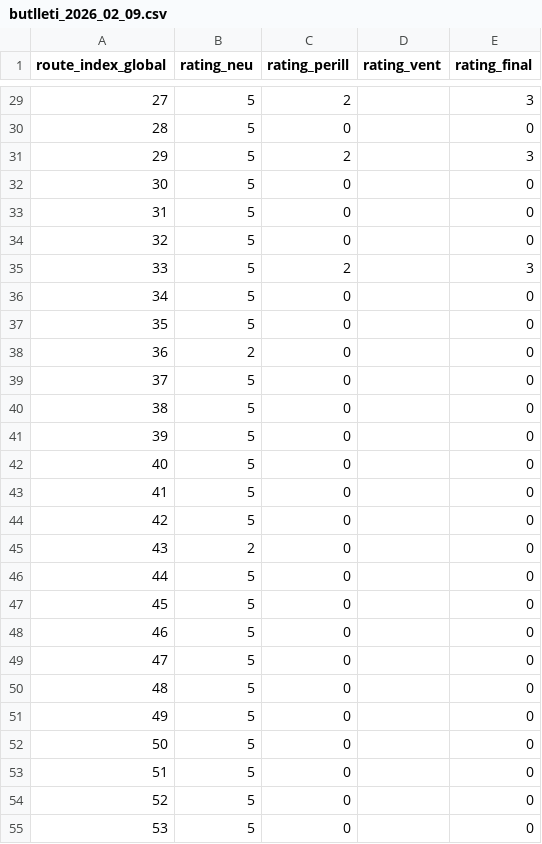
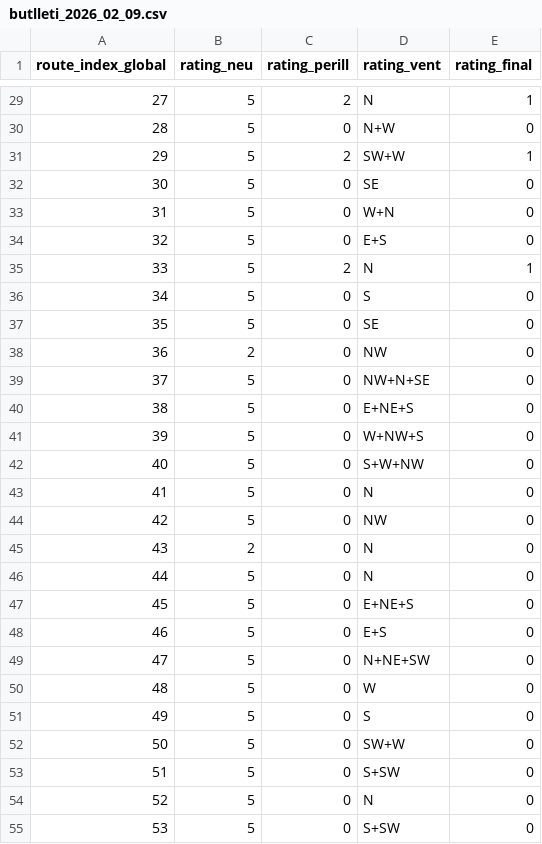
Before and after one commit to jordiordonez/andorra-skimo-bulletin, a CSV file: data/butlleti_2026_02_09.csv, drawn as a sheet; only a part is shown, gaps mark what is left out; the diff covers the shown part only.

```diff
--- a/data/butlleti_2026_02_09.csv
+++ b/data/butlleti_2026_02_09.csv
@@ -29,27 +29,27 @@ route_index_global,rating_neu,rating_perill,rating_vent,rating_final
-27,5,2,,3
-28,5,0,,0
-29,5,2,,3
-30,5,0,,0
-31,5,0,,0
-32,5,0,,0
-33,5,2,,3
-34,5,0,,0
-35,5,0,,0
-36,2,0,,0
-37,5,0,,0
-38,5,0,,0
-39,5,0,,0
-40,5,0,,0
-41,5,0,,0
-42,5,0,,0
-43,2,0,,0
-44,5,0,,0
-45,5,0,,0
-46,5,0,,0
-47,5,0,,0
-48,5,0,,0
-49,5,0,,0
-50,5,0,,0
-51,5,0,,0
-52,5,0,,0
-53,5,0,,0
+27,5,2,N,1
+28,5,0,N+W,0
+29,5,2,SW+W,1
+30,5,0,SE,0
+31,5,0,W+N,0
+32,5,0,E+S,0
+33,5,2,N,1
+34,5,0,S,0
+35,5,0,SE,0
+36,2,0,NW,0
+37,5,0,NW+N+SE,0
+38,5,0,E+NE+S,0
+39,5,0,W+NW+S,0
+40,5,0,S+W+NW,0
+41,5,0,N,0
+42,5,0,NW,0
+43,2,0,N,0
+44,5,0,N,0
+45,5,0,E+NE+S,0
+46,5,0,E+S,0
+47,5,0,N+NE+SW,0
+48,5,0,W,0
+49,5,0,S,0
+50,5,0,SW+W,0
+51,5,0,S+SW,0
+52,5,0,N,0
+53,5,0,S+SW,0
```
Also changed, not shown: 106 edited cells elsewhere in this file, 5 other files.
